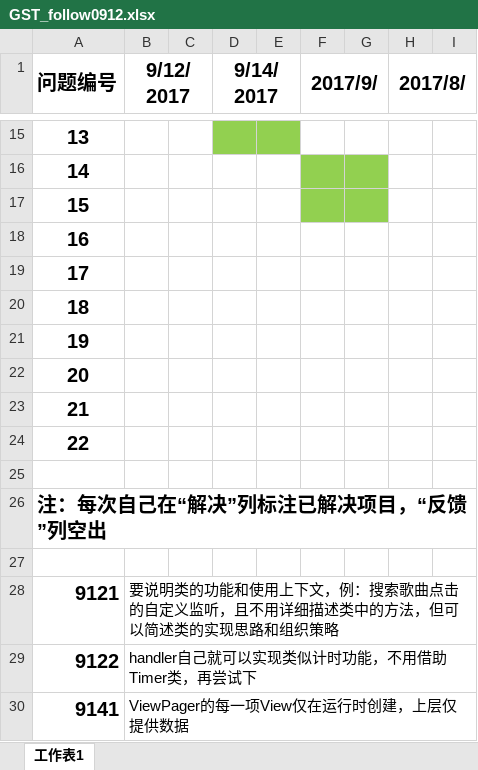
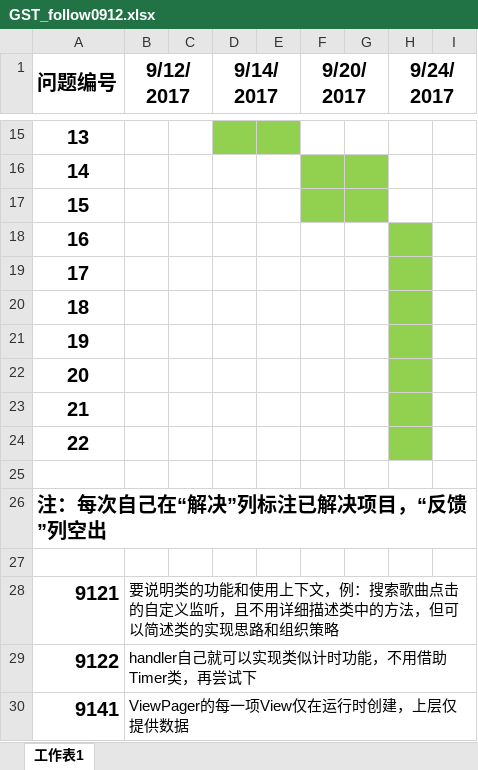
Before and after one commit to StevenGo0311/BBDTEKProject, an Excel workbook: follows/GST_follow0912.xlsx, sheet 工作表1, drawn as a sheet; only a part is shown, gaps mark what is left out; values as stored, in another font and other column widths than the file's, no borders; the diff names each change by its address in the sheet, - before the commit and + after, or states it on an @@ line.

```diff
--- a/follows/GST_follow0912.xlsx (sheet 工作表1)
+++ b/follows/GST_follow0912.xlsx (sheet 工作表1)
-F1: 2017/9/
+F1: 9/20/2017
-H1: 2017/8/
+H1: 9/24/2017
-H18:H24 fill: none
+H18:H24 fill: #92D050
```
Also changed, not shown: 7 other files.
